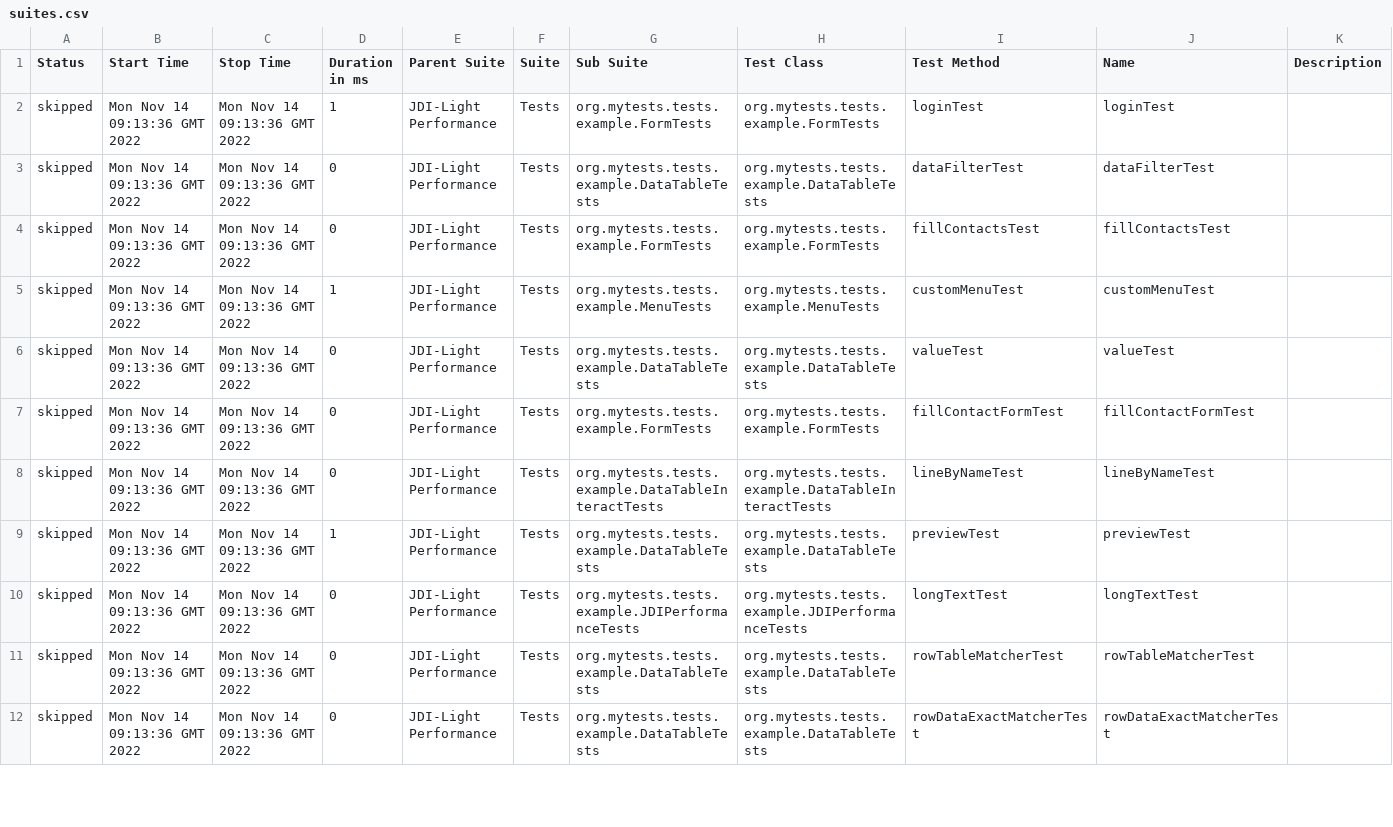
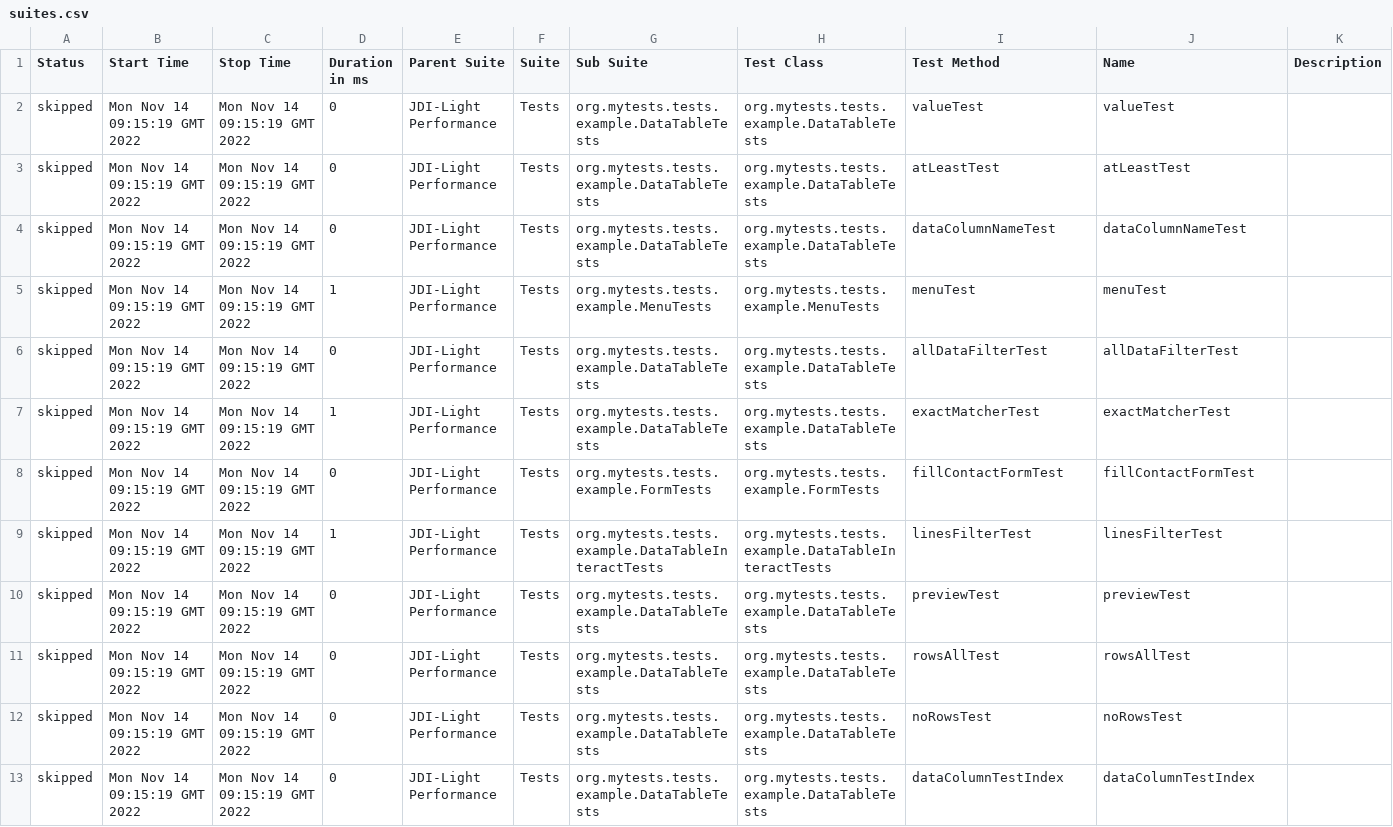
Before and after one commit to jdi-templates/jdi-light-browserstack, a CSV file: 7/data/suites.csv, drawn as a sheet; only a part is shown; the diff covers the shown part only.

```diff
--- a/7/data/suites.csv
+++ b/7/data/suites.csv
@@ -1,12 +1,13 @@
 "Status","Start Time","Stop Time","Duration in ms","Parent Suite","Suite","Sub Suite","Test Class","Test Method","Name","Description"
-"skipped","Mon Nov 14 09:13:36 GMT 2022","Mon Nov 14 09:13:36 GMT 2022","1","JDI-Light Performance","Tests","org.mytests.tests.example.FormTests","org.mytests.tests.example.FormTests","loginTest","loginTest",""
-"skipped","Mon Nov 14 09:13:36 GMT 2022","Mon Nov 14 09:13:36 GMT 2022","0","JDI-Light Performance","Tests","org.mytests.tests.example.DataTableTests","org.mytests.tests.example.DataTableTests","dataFilterTest","dataFilterTest",""
-"skipped","Mon Nov 14 09:13:36 GMT 2022","Mon Nov 14 09:13:36 GMT 2022","0","JDI-Light Performance","Tests","org.mytests.tests.example.FormTests","org.mytests.tests.example.FormTests","fillContactsTest","fillContactsTest",""
-"skipped","Mon Nov 14 09:13:36 GMT 2022","Mon Nov 14 09:13:36 GMT 2022","1","JDI-Light Performance","Tests","org.mytests.tests.example.MenuTests","org.mytests.tests.example.MenuTests","customMenuTest","customMenuTest",""
-"skipped","Mon Nov 14 09:13:36 GMT 2022","Mon Nov 14 09:13:36 GMT 2022","0","JDI-Light Performance","Tests","org.mytests.tests.example.DataTableTests","org.mytests.tests.example.DataTableTests","valueTest","valueTest",""
-"skipped","Mon Nov 14 09:13:36 GMT 2022","Mon Nov 14 09:13:36 GMT 2022","0","JDI-Light Performance","Tests","org.mytests.tests.example.FormTests","org.mytests.tests.example.FormTests","fillContactFormTest","fillContactFormTest",""
-"skipped","Mon Nov 14 09:13:36 GMT 2022","Mon Nov 14 09:13:36 GMT 2022","0","JDI-Light Performance","Tests","org.mytests.tests.example.DataTableInteractTests","org.mytests.tests.example.DataTableInteractTests","lineByNameTest","lineByNameTest",""
-"skipped","Mon Nov 14 09:13:36 GMT 2022","Mon Nov 14 09:13:36 GMT 2022","1","JDI-Light Performance","Tests","org.mytests.tests.example.DataTableTests","org.mytests.tests.example.DataTableTests","previewTest","previewTest",""
-"skipped","Mon Nov 14 09:13:36 GMT 2022","Mon Nov 14 09:13:36 GMT 2022","0","JDI-Light Performance","Tests","org.mytests.tests.example.JDIPerformanceTests","org.mytests.tests.example.JDIPerformanceTests","longTextTest","longTextTest",""
-"skipped","Mon Nov 14 09:13:36 GMT 2022","Mon Nov 14 09:13:36 GMT 2022","0","JDI-Light Performance","Tests","org.mytests.tests.example.DataTableTests","org.mytests.tests.example.DataTableTests","rowTableMatcherTest","rowTableMatcherTest",""
-"skipped","Mon Nov 14 09:13:36 GMT 2022","Mon Nov 14 09:13:36 GMT 2022","0","JDI-Light Performance","Tests","org.mytests.tests.example.DataTableTests","org.mytests.tests.example.DataTableTests","rowDataExactMatcherTest","rowDataExactMatcherTest",""
+"skipped","Mon Nov 14 09:15:19 GMT 2022","Mon Nov 14 09:15:19 GMT 2022","0","JDI-Light Performance","Tests","org.mytests.tests.example.DataTableTests","org.mytests.tests.example.DataTableTests","valueTest","valueTest",""
+"skipped","Mon Nov 14 09:15:19 GMT 2022","Mon Nov 14 09:15:19 GMT 2022","0","JDI-Light Performance","Tests","org.mytests.tests.example.DataTableTests","org.mytests.tests.example.DataTableTests","atLeastTest","atLeastTest",""
+"skipped","Mon Nov 14 09:15:19 GMT 2022","Mon Nov 14 09:15:19 GMT 2022","0","JDI-Light Performance","Tests","org.mytests.tests.example.DataTableTests","org.mytests.tests.example.DataTableTests","dataColumnNameTest","dataColumnNameTest",""
+"skipped","Mon Nov 14 09:15:19 GMT 2022","Mon Nov 14 09:15:19 GMT 2022","1","JDI-Light Performance","Tests","org.mytests.tests.example.MenuTests","org.mytests.tests.example.MenuTests","menuTest","menuTest",""
+"skipped","Mon Nov 14 09:15:19 GMT 2022","Mon Nov 14 09:15:19 GMT 2022","0","JDI-Light Performance","Tests","org.mytests.tests.example.DataTableTests","org.mytests.tests.example.DataTableTests","allDataFilterTest","allDataFilterTest",""
+"skipped","Mon Nov 14 09:15:19 GMT 2022","Mon Nov 14 09:15:19 GMT 2022","1","JDI-Light Performance","Tests","org.mytests.tests.example.DataTableTests","org.mytests.tests.example.DataTableTests","exactMatcherTest","exactMatcherTest",""
+"skipped","Mon Nov 14 09:15:19 GMT 2022","Mon Nov 14 09:15:19 GMT 2022","0","JDI-Light Performance","Tests","org.mytests.tests.example.FormTests","org.mytests.tests.example.FormTests","fillContactFormTest","fillContactFormTest",""
+"skipped","Mon Nov 14 09:15:19 GMT 2022","Mon Nov 14 09:15:19 GMT 2022","1","JDI-Light Performance","Tests","org.mytests.tests.example.DataTableInteractTests","org.mytests.tests.example.DataTableInteractTests","linesFilterTest","linesFilterTest",""
+"skipped","Mon Nov 14 09:15:19 GMT 2022","Mon Nov 14 09:15:19 GMT 2022","0","JDI-Light Performance","Tests","org.mytests.tests.example.DataTableTests","org.mytests.tests.example.DataTableTests","previewTest","previewTest",""
+"skipped","Mon Nov 14 09:15:19 GMT 2022","Mon Nov 14 09:15:19 GMT 2022","0","JDI-Light Performance","Tests","org.mytests.tests.example.DataTableTests","org.mytests.tests.example.DataTableTests","rowsAllTest","rowsAllTest",""
+"skipped","Mon Nov 14 09:15:19 GMT 2022","Mon Nov 14 09:15:19 GMT 2022","0","JDI-Light Performance","Tests","org.mytests.tests.example.DataTableTests","org.mytests.tests.example.DataTableTests","noRowsTest","noRowsTest",""
+"skipped","Mon Nov 14 09:15:19 GMT 2022","Mon Nov 14 09:15:19 GMT 2022","0","JDI-Light Performance","Tests","org.mytests.tests.example.DataTableTests","org.mytests.tests.example.DataTableTests","dataColumnTestIndex","dataColumnTestIndex",""
```
Also changed, not shown: 2 added rows, 3 removed rows and 85 edited cells elsewhere in this file, 57 other files.
